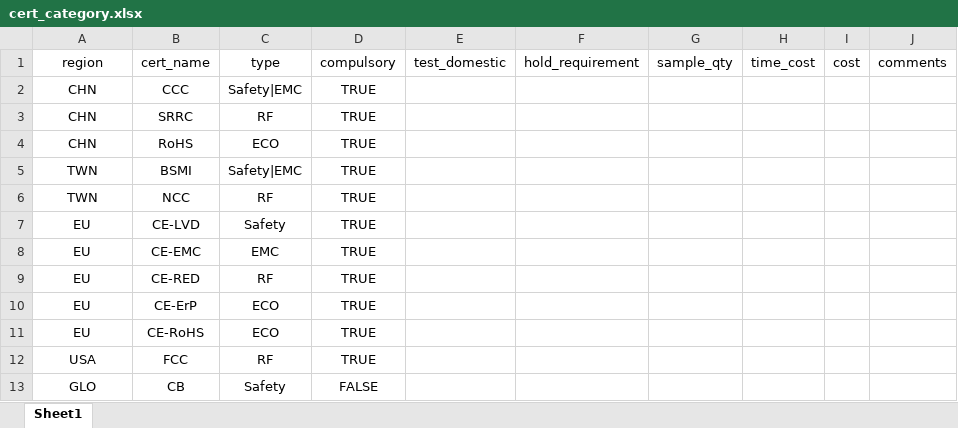
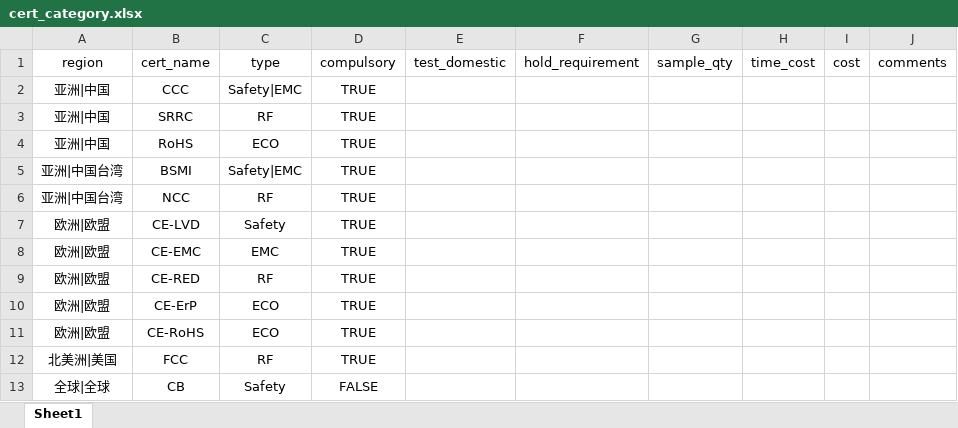
Before and after one commit to smartladus/QmServer, an Excel workbook: db_data/cert_category.xlsx, sheet Sheet1, drawn as a sheet; values as stored, in another font and other column widths than the file's, no borders; the diff names each change by its address in the sheet, - before the commit and + after, or states it on an @@ line.

```diff
--- a/db_data/cert_category.xlsx (sheet Sheet1)
+++ b/db_data/cert_category.xlsx (sheet Sheet1)
-A2:A4 (region): CHN
+A2:A4 (region): 亚洲|中国
-A5:A6 (region): TWN
+A5:A6 (region): 亚洲|中国台湾
-A7:A11 (region): EU
+A7:A11 (region): 欧洲|欧盟
-A12 (region): USA
+A12 (region): 北美洲|美国
-A13 (region): GLO
+A13 (region): 全球|全球
```
Also changed, not shown: 28 other files.
